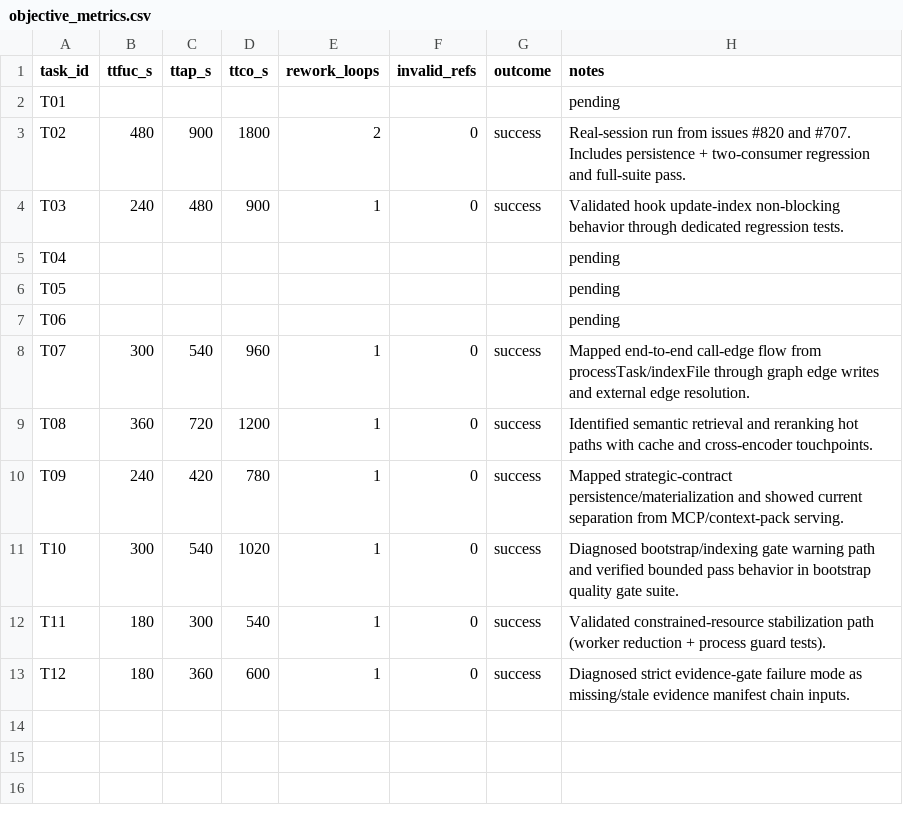
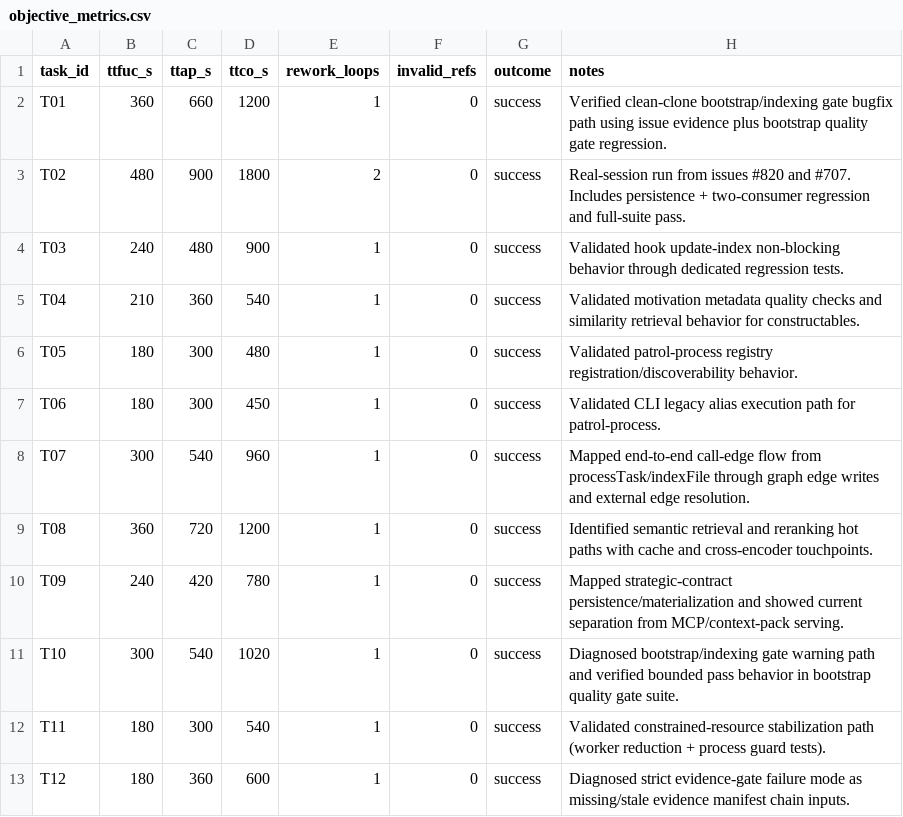
Before and after one commit to nateschmiedehaus/LiBrainian, a CSV file: docs/librarian/evals/dogfood/m0_qualitative_runs/20260225-193500Z/objective_metrics.csv, drawn as a sheet.

Commit message:
docs(evals): complete 12-task M0 qualitative dogfood run and decision (#821)

```diff
--- a/docs/librarian/evals/dogfood/m0_qualitative_runs/20260225-193500Z/objective_metrics.csv
+++ b/docs/librarian/evals/dogfood/m0_qualitative_runs/20260225-193500Z/objective_metrics.csv
@@ -1,8 +1,8 @@
 task_id,ttfuc_s,ttap_s,ttco_s,rework_loops,invalid_refs,outcome,notes
-T01,,,,,,,pending
+T01,360,660,1200,1,0,success,"Verified clean-clone bootstrap/indexing gate bugfix path using issue evidence plus bootstrap quality gate regression."
 T02,480,900,1800,2,0,success,"Real-session run from issues #820 and #707. Includes persistence + two-consumer regression and full-suite pass."
 T03,240,480,900,1,0,success,"Validated hook update-index non-blocking behavior through dedicated regression tests."
-T04,,,,,,,pending
-T05,,,,,,,pending
-T06,,,,,,,pending
+T04,210,360,540,1,0,success,"Validated motivation metadata quality checks and similarity retrieval behavior for constructables."
+T05,180,300,480,1,0,success,"Validated patrol-process registry registration/discoverability behavior."
+T06,180,300,450,1,0,success,"Validated CLI legacy alias execution path for patrol-process."
 T07,300,540,960,1,0,success,"Mapped end-to-end call-edge flow from processTask/indexFile through graph edge writes and external edge resolution."
```
Also changed, not shown: docs/librarian/evals/dogfood/m0_qualitative_runs/20260225-193500Z/subjective_scores.csv, docs/librarian/evals/dogfood/m0_qualitative_runs/20260225-193500Z/task_matrix.csv, 20 other files.
